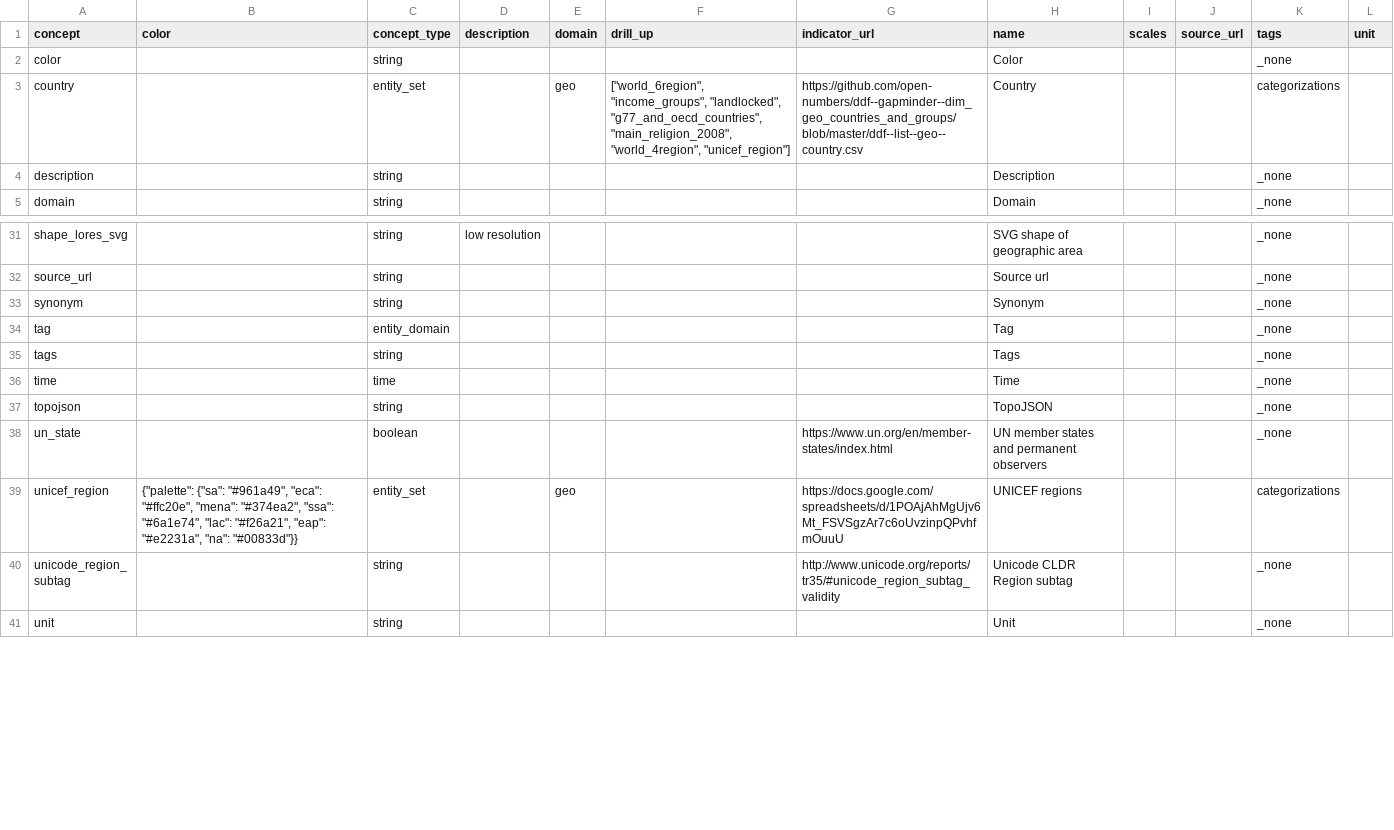
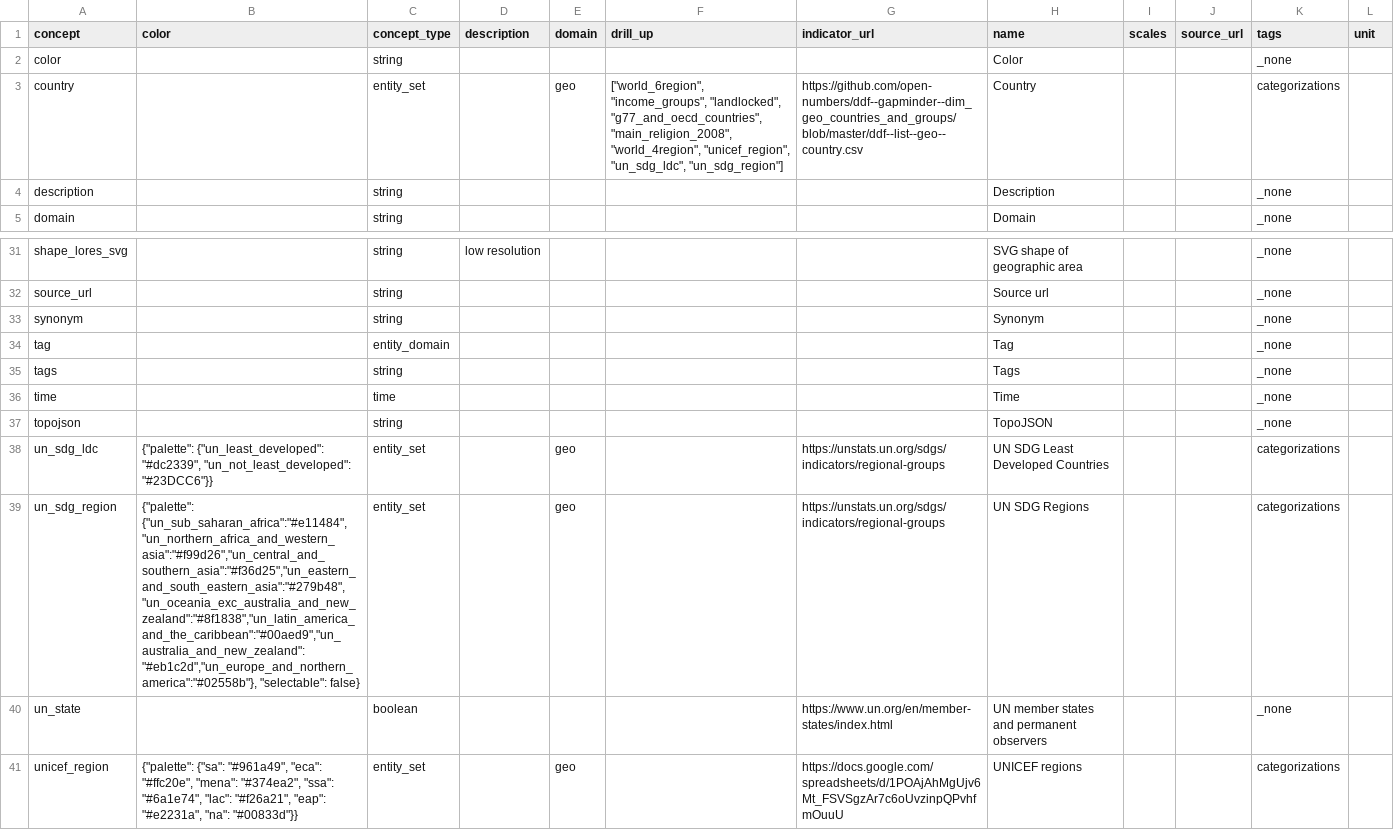
Before and after one commit to open-numbers/ddf--gapminder--population_by_income_group, a CSV file: ddf--concepts.csv, drawn as a sheet; only a part is shown, gaps mark what is left out; the shorter side is filled out with more unchanged rows.

Commit message:
auto generated dataset

```diff
--- a/ddf--concepts.csv
+++ b/ddf--concepts.csv
@@ -2,3 +2,3 @@ concept,color,concept_type,description,domain,drill_up,indicator_url,name,scales
 color,,string,,,,,Color,,,_none,
-country,,entity_set,,geo,"[""world_6region"", ""income_groups"", ""landlocked"", ""g77_and_oecd_countries"", ""main_religion_2008"", ""world_4region"", ""unicef_region""]",https://github.com/open-numbers/ddf--gapminder--dim_geo_countries_and_groups/blob/master/ddf--list--geo--country.csv,Country,,,categorizations,
+country,,entity_set,,geo,"[""world_6region"", ""income_groups"", ""landlocked"", ""g77_and_oecd_countries"", ""main_religion_2008"", ""world_4region"", ""unicef_region"", ""un_sdg_ldc"", ""un_sdg_region""]",https://github.com/open-numbers/ddf--gapminder--dim_geo_countries_and_groups/blob/master/ddf--list--geo--country.csv,Country,,,categorizations,
 description,,string,,,,,Description,,,_none,
@@ -37,2 +37,4 @@ time,,time,,,,,Time,,,_none,
 topojson,,string,,,,,TopoJSON,,,_none,
+un_sdg_ldc,"{""palette"": {""un_least_developed"": ""#dc2339"", ""un_not_least_developed"": ""#23DCC6""}}",entity_set,,geo,,https://unstats.un.org/sdgs/indicators/regional-groups,UN SDG Least Developed Countries,,,categorizations,
+un_sdg_region,"{""palette"": {""un_sub_saharan_africa"":""#e11484"",""un_northern_africa_and_western_asia"":""#f99d26"",""un_central_and_southern_asia"":""#f36d25"",""un_eastern_and_south_eastern_asia"":""#279b48"",""un_oceania_exc_australia_and_new_zealand"":""#8f1838"",""un_latin_america_and_the_caribbean"":""#00aed9"",""un_australia_and_new_zealand"":""#eb1c2d"",""un_europe_and_northern_america"":""#02558b""}, ""selectable"": false}",entity_set,,geo,,https://unstats.un.org/sdgs/indicators/regional-groups,UN SDG Regions,,,categorizations,
 un_state,,boolean,,,,https://www.un.org/en/member-states/index.html,UN member states and permanent observers,,,_none,
```
Also changed, not shown: 1 other file.
